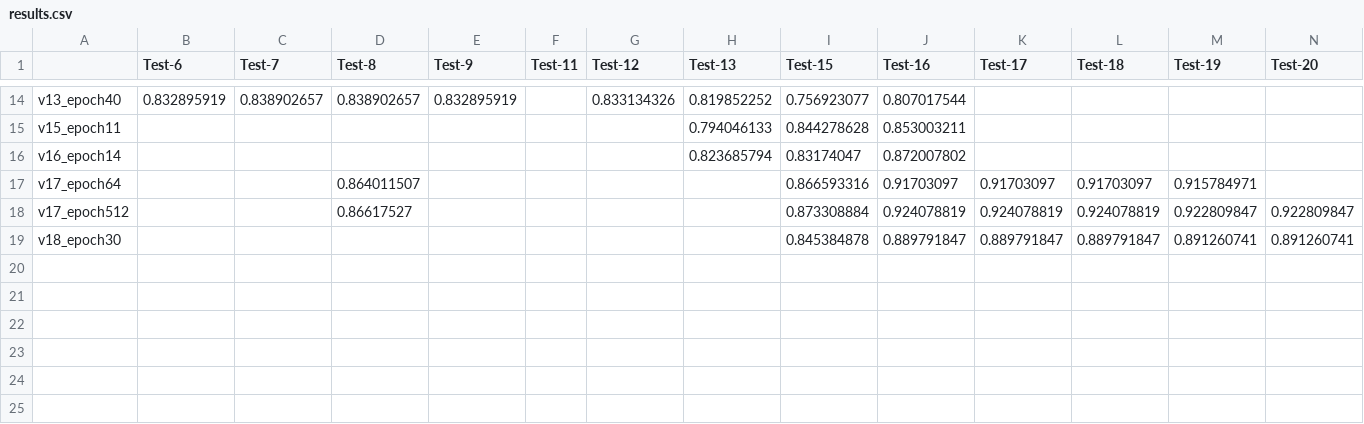
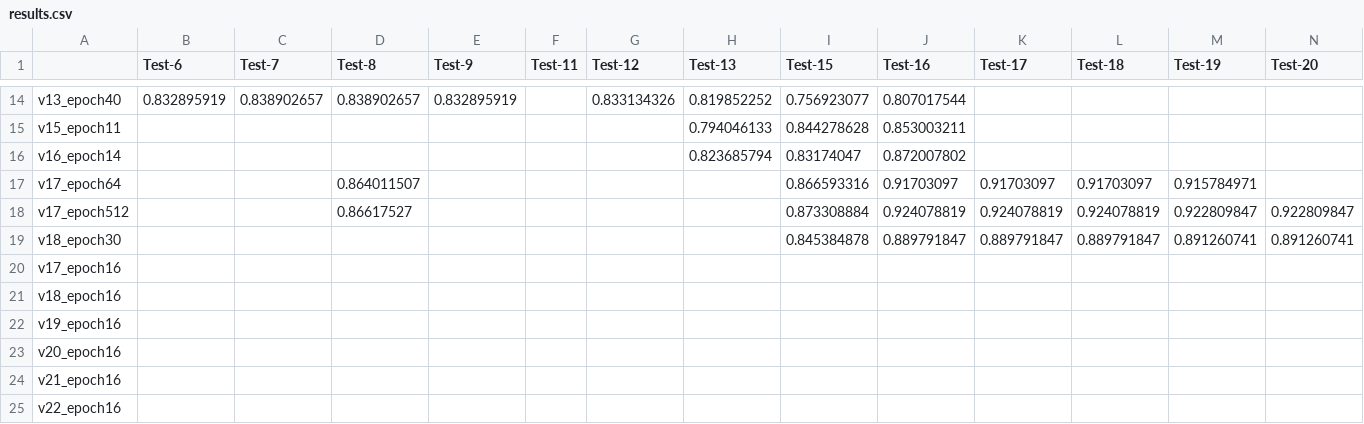
Before and after one commit to jinhanloh2021/CS424-Image-Perception, a CSV file: results.csv, drawn as a sheet; only a part is shown, gaps mark what is left out; rows hold the shown columns only; the diff names each change by its address in the sheet, - before the commit and + after, or states it on an @@ line.

Commit message:
Add results

```diff
--- a/results.csv
+++ b/results.csv
+row 20: v17_epoch16
+row 21: v18_epoch16
+row 22: v19_epoch16
+row 23: v20_epoch16
+row 24: v21_epoch16
+row 25: v22_epoch16
```
